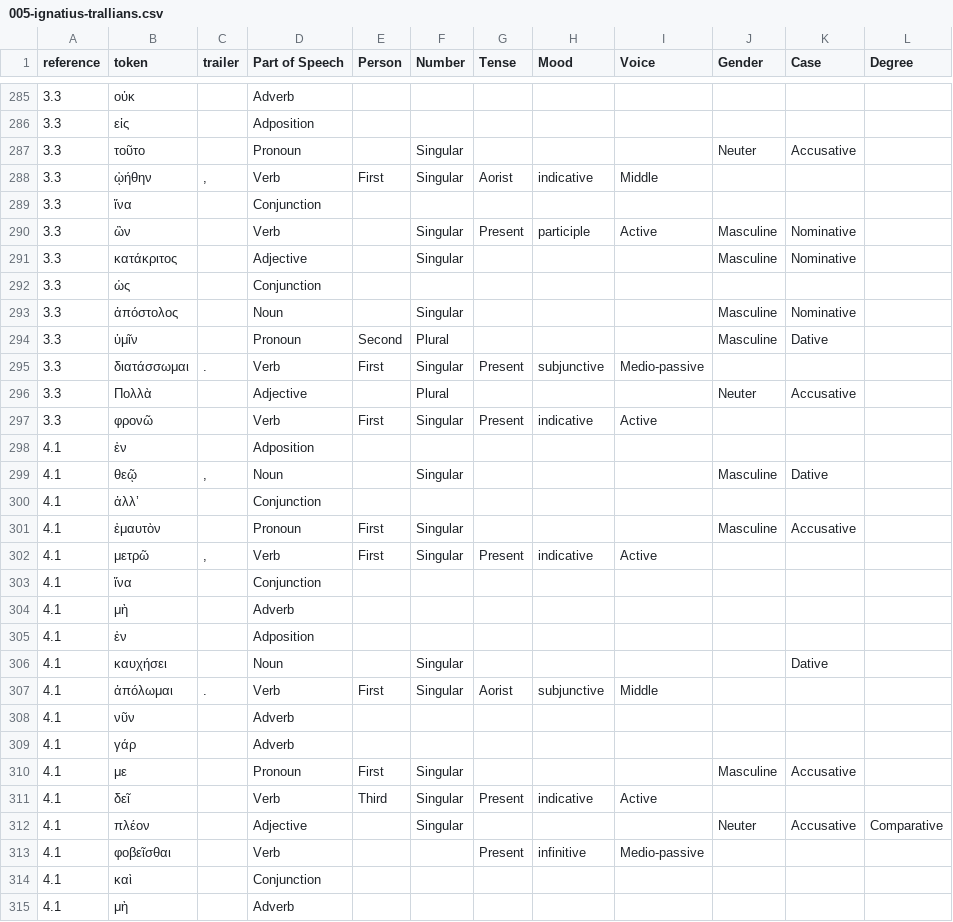
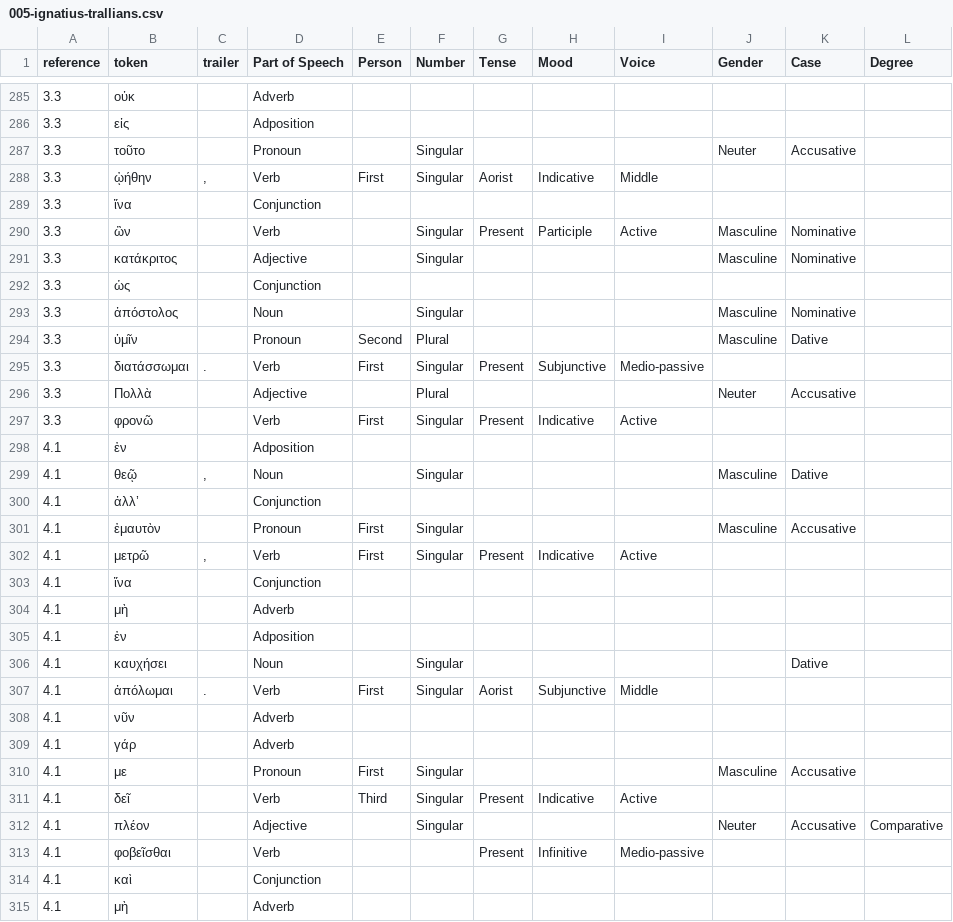
Before and after one commit to jcuenod/apostolic-fathers, a CSV file: tagged-texts/005-ignatius-trallians.csv, drawn as a sheet; only a part is shown, gaps mark what is left out; the diff covers the shown part only.

```diff
--- a/tagged-texts/005-ignatius-trallians.csv
+++ b/tagged-texts/005-ignatius-trallians.csv
@@ -287,5 +287,5 @@ reference,token,trailer,Part of Speech,Person,Number,Tense,Mood,Voice,Gender,Cas
 3.3,τοῦτο, ,Pronoun,,Singular,,,,Neuter,Accusative,
-3.3,ᾠήθην,", ",Verb,First,Singular,Aorist,indicative,Middle,,,
+3.3,ᾠήθην,", ",Verb,First,Singular,Aorist,Indicative,Middle,,,
 3.3,ἵνα, ,Conjunction,,,,,,,,
-3.3,ὢν, ,Verb,,Singular,Present,participle,Active,Masculine,Nominative,
+3.3,ὢν, ,Verb,,Singular,Present,Participle,Active,Masculine,Nominative,
 3.3,κατάκριτος, ,Adjective,,Singular,,,,Masculine,Nominative,
@@ -294,5 +294,5 @@ reference,token,trailer,Part of Speech,Person,Number,Tense,Mood,Voice,Gender,Cas
 3.3,ὑμῖν, ,Pronoun,Second,Plural,,,,Masculine,Dative,
-3.3,διατάσσωμαι,. ,Verb,First,Singular,Present,subjunctive,Medio-passive,,,
+3.3,διατάσσωμαι,. ,Verb,First,Singular,Present,Subjunctive,Medio-passive,,,
 3.3,Πολλὰ, ,Adjective,,Plural,,,,Neuter,Accusative,
-3.3,φρονῶ, ,Verb,First,Singular,Present,indicative,Active,,,
+3.3,φρονῶ, ,Verb,First,Singular,Present,Indicative,Active,,,
 4.1,ἐν, ,Adposition,,,,,,,,
@@ -301,3 +301,3 @@ reference,token,trailer,Part of Speech,Person,Number,Tense,Mood,Voice,Gender,Cas
 4.1,ἐμαυτὸν, ,Pronoun,First,Singular,,,,Masculine,Accusative,
-4.1,μετρῶ,", ",Verb,First,Singular,Present,indicative,Active,,,
+4.1,μετρῶ,", ",Verb,First,Singular,Present,Indicative,Active,,,
 4.1,ἵνα, ,Conjunction,,,,,,,,
@@ -306,3 +306,3 @@ reference,token,trailer,Part of Speech,Person,Number,Tense,Mood,Voice,Gender,Cas
 4.1,καυχήσει, ,Noun,,Singular,,,,,Dative,
-4.1,ἀπόλωμαι,. ,Verb,First,Singular,Aorist,subjunctive,Middle,,,
+4.1,ἀπόλωμαι,. ,Verb,First,Singular,Aorist,Subjunctive,Middle,,,
 4.1,νῦν, ,Adverb,,,,,,,,
@@ -310,5 +310,5 @@ reference,token,trailer,Part of Speech,Person,Number,Tense,Mood,Voice,Gender,Cas
 4.1,με, ,Pronoun,First,Singular,,,,Masculine,Accusative,
-4.1,δεῖ, ,Verb,Third,Singular,Present,indicative,Active,,,
+4.1,δεῖ, ,Verb,Third,Singular,Present,Indicative,Active,,,
 4.1,πλέον, ,Adjective,,Singular,,,,Neuter,Accusative,Comparative
-4.1,φοβεῖσθαι, ,Verb,,,Present,infinitive,Medio-passive,,,
+4.1,φοβεῖσθαι, ,Verb,,,Present,Infinitive,Medio-passive,,,
 4.1,καὶ, ,Conjunction,,,,,,,,
```
Also changed, not shown: 187 edited cells elsewhere in this file, tagged-texts/001-i_clement.csv, tagged-texts/002-ii_clement.csv, 13 other files.
